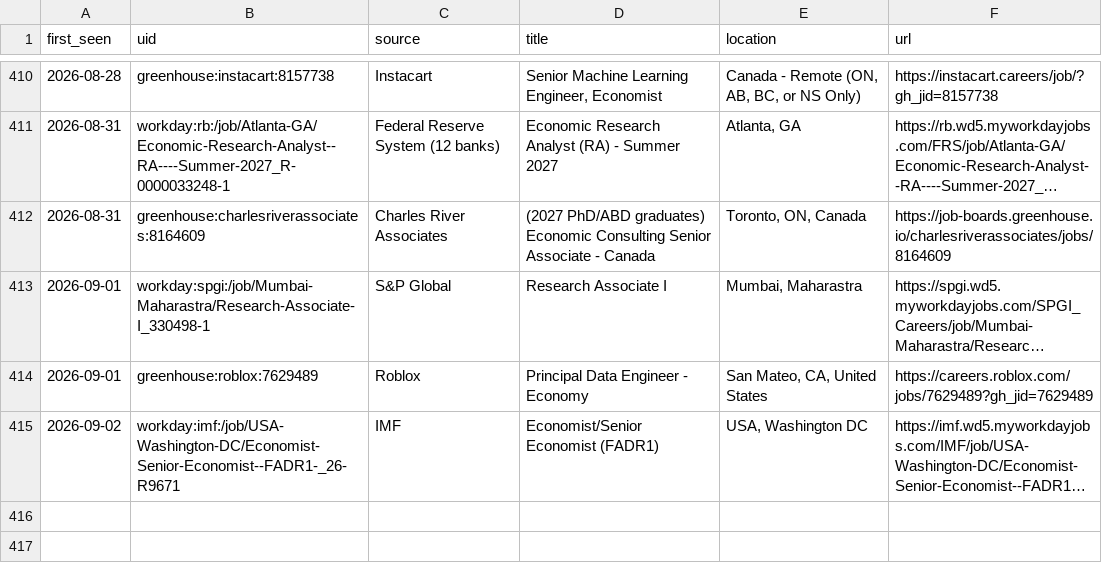
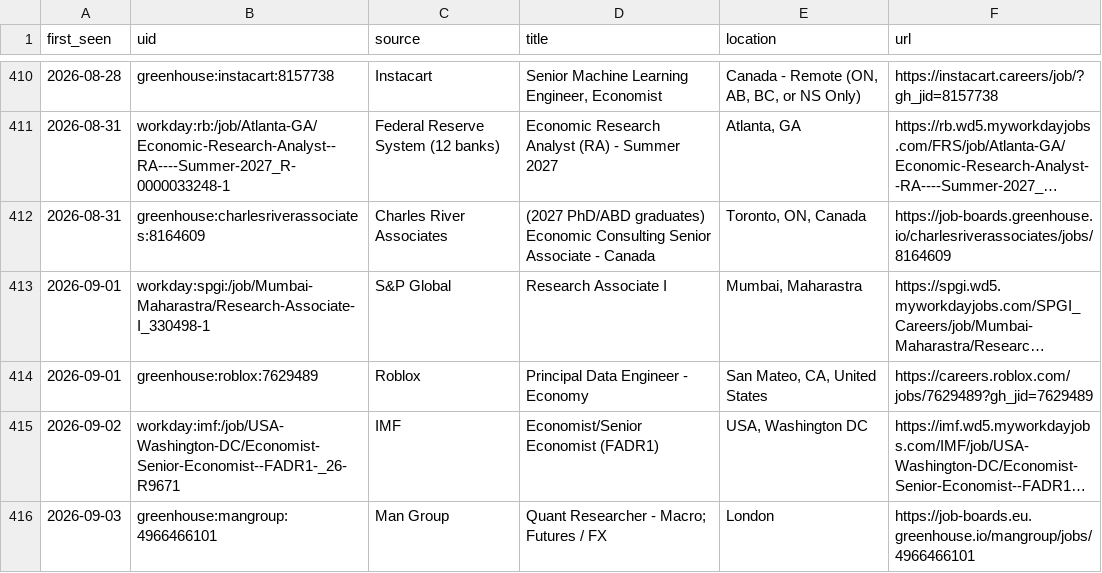
Before and after one commit to giovanniborraccia/job-radar, a CSV file: seen_jobs.csv, drawn as a sheet; only a part is shown, gaps mark what is left out; long unchanged cells end in …; the diff names each change by its address in the sheet, - before the commit and + after, or states it on an @@ line.

```diff
--- a/seen_jobs.csv
+++ b/seen_jobs.csv
+row 416: 2026-09-03 | greenhouse:mangroup:4966466101 | Man Group | Quant Researcher - Macro; Futures / FX | London | https://job-boards.eu.greenhouse.io/mangroup/jobs/4966466101
```
Also changed, not shown: 1 other file.
